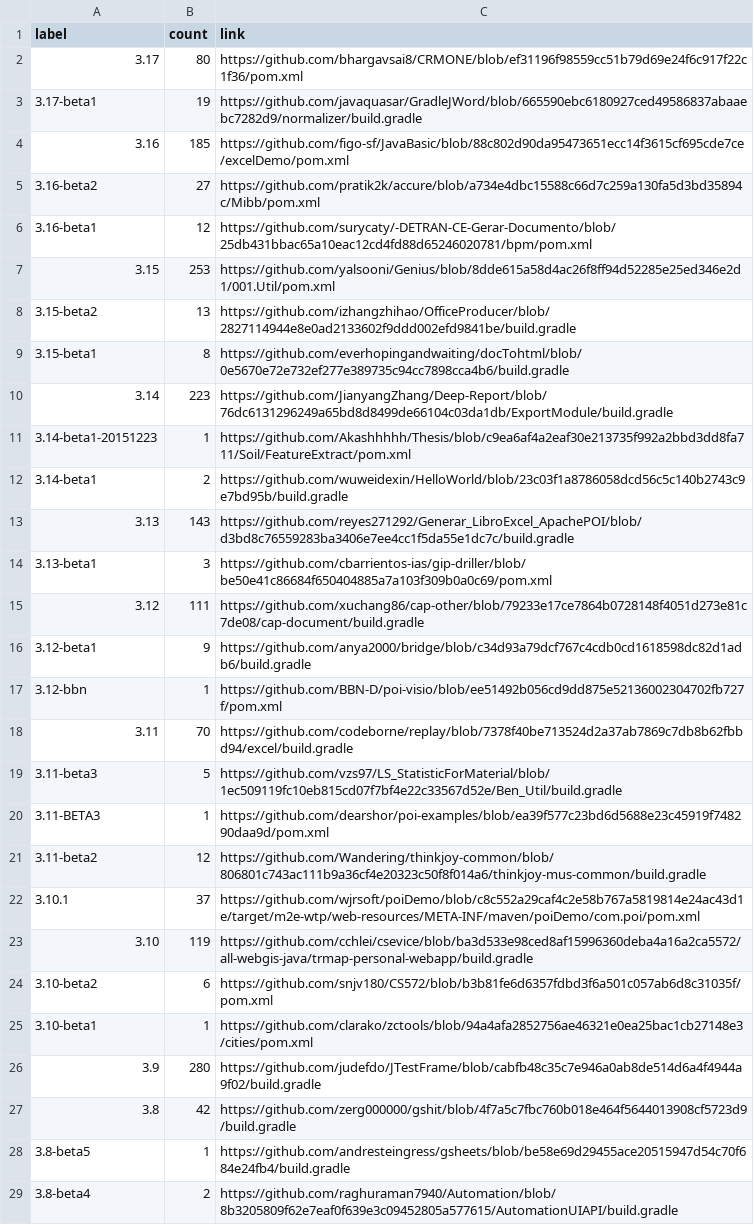
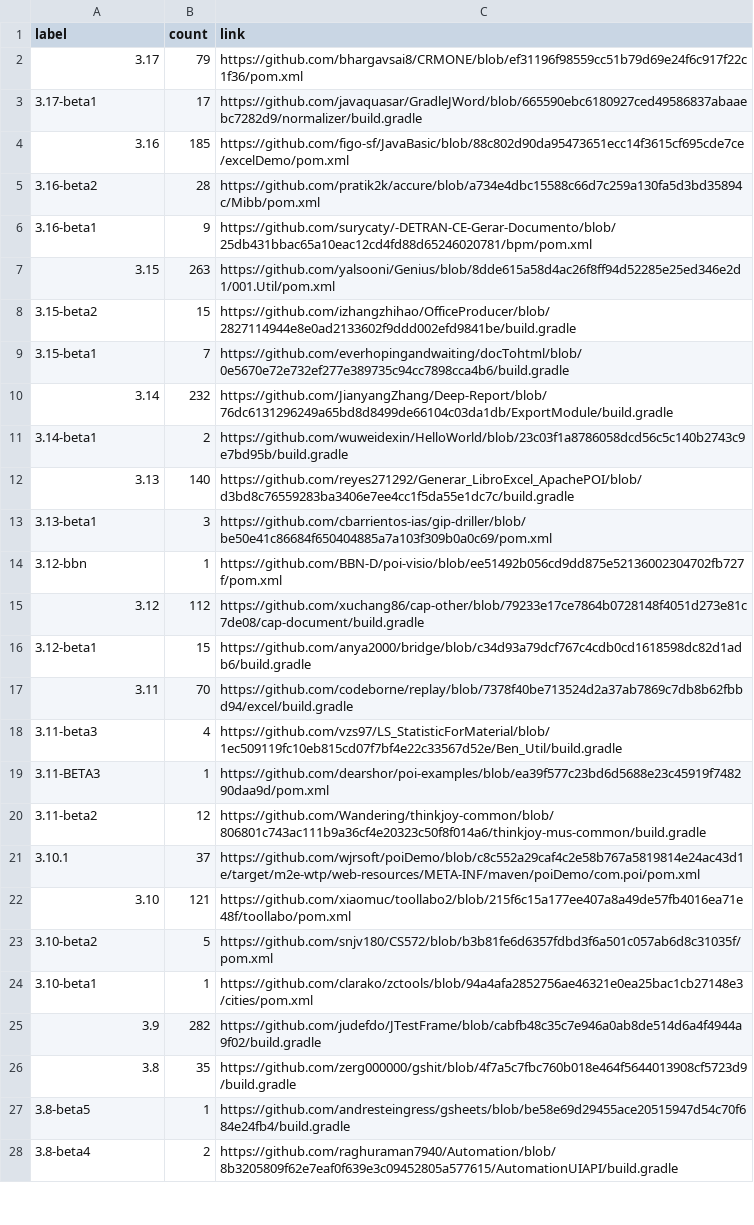
Before and after one commit to centic9/github-version-statistics, a CSV file: docs/resultsCurrent.csv, drawn as a sheet; only a part is shown; the diff covers the shown part only.

Commit message:
Add daily results

```diff
--- a/docs/resultsCurrent.csv
+++ b/docs/resultsCurrent.csv
@@ -1,20 +1,19 @@
 label,count,link
-3.17,80,https://github.com/bhargavsai8/CRMONE/blob/ef31196f98559cc51b79d69e24f6c917f22c1f36/pom.xml
-3.17-beta1,19,https://github.com/javaquasar/GradleJWord/blob/665590ebc6180927ced49586837abaaebc7282d9/normalizer/build.gradle
+3.17,79,https://github.com/bhargavsai8/CRMONE/blob/ef31196f98559cc51b79d69e24f6c917f22c1f36/pom.xml
+3.17-beta1,17,https://github.com/javaquasar/GradleJWord/blob/665590ebc6180927ced49586837abaaebc7282d9/normalizer/build.gradle
 3.16,185,https://github.com/figo-sf/JavaBasic/blob/88c802d90da95473651ecc14f3615cf695cde7ce/excelDemo/pom.xml
-3.16-beta2,27,https://github.com/pratik2k/accure/blob/a734e4dbc15588c66d7c259a130fa5d3bd35894c/Mibb/pom.xml
-3.16-beta1,12,https://github.com/surycaty/-DETRAN-CE-Gerar-Documento/blob/25db431bbac65a10eac12cd4fd88d65246020781/bpm/pom.xml
-3.15,253,https://github.com/yalsooni/Genius/blob/8dde615a58d4ac26f8ff94d52285e25ed346e2d1/001.Util/pom.xml
-3.15-beta2,13,https://github.com/izhangzhihao/OfficeProducer/blob/2827114944e8e0ad2133602f9ddd002efd9841be/build.gradle
-3.15-beta1,8,https://github.com/everhopingandwaiting/docTohtml/blob/0e5670e72e732ef277e389735c94cc7898cca4b6/build.gradle
-3.14,223,https://github.com/JianyangZhang/Deep-Report/blob/76dc6131296249a65bd8d8499de66104c03da1db/ExportModule/build.gradle
-3.14-beta1-20151223,1,https://github.com/Akashhhhh/Thesis/blob/c9ea6af4a2eaf30e213735f992a2bbd3dd8fa711/Soil/FeatureExtract/pom.xml
+3.16-beta2,28,https://github.com/pratik2k/accure/blob/a734e4dbc15588c66d7c259a130fa5d3bd35894c/Mibb/pom.xml
+3.16-beta1,9,https://github.com/surycaty/-DETRAN-CE-Gerar-Documento/blob/25db431bbac65a10eac12cd4fd88d65246020781/bpm/pom.xml
+3.15,263,https://github.com/yalsooni/Genius/blob/8dde615a58d4ac26f8ff94d52285e25ed346e2d1/001.Util/pom.xml
+3.15-beta2,15,https://github.com/izhangzhihao/OfficeProducer/blob/2827114944e8e0ad2133602f9ddd002efd9841be/build.gradle
+3.15-beta1,7,https://github.com/everhopingandwaiting/docTohtml/blob/0e5670e72e732ef277e389735c94cc7898cca4b6/build.gradle
+3.14,232,https://github.com/JianyangZhang/Deep-Report/blob/76dc6131296249a65bd8d8499de66104c03da1db/ExportModule/build.gradle
 3.14-beta1,2,https://github.com/wuweidexin/HelloWorld/blob/23c03f1a8786058dcd56c5c140b2743c9e7bd95b/build.gradle
-3.13,143,https://github.com/reyes271292/Generar_LibroExcel_ApachePOI/blob/d3bd8c76559283ba3406e7ee4cc1f5da55e1dc7c/build.gradle
+3.13,140,https://github.com/reyes271292/Generar_LibroExcel_ApachePOI/blob/d3bd8c76559283ba3406e7ee4cc1f5da55e1dc7c/build.gradle
 3.13-beta1,3,https://github.com/cbarrientos-ias/gip-driller/blob/be50e41c86684f650404885a7a103f309b0a0c69/pom.xml
-3.12,111,https://github.com/xuchang86/cap-other/blob/79233e17ce7864b0728148f4051d273e81c7de08/cap-document/build.gradle
-3.12-beta1,9,https://github.com/anya2000/bridge/blob/c34d93a79dcf767c4cdb0cd1618598dc82d1adb6/build.gradle
 3.12-bbn,1,https://github.com/BBN-D/poi-visio/blob/ee51492b056cd9dd875e52136002304702fb727f/pom.xml
+3.12,112,https://github.com/xuchang86/cap-other/blob/79233e17ce7864b0728148f4051d273e81c7de08/cap-document/build.gradle
+3.12-beta1,15,https://github.com/anya2000/bridge/blob/c34d93a79dcf767c4cdb0cd1618598dc82d1adb6/build.gradle
 3.11,70,https://github.com/codeborne/replay/blob/7378f40be713524d2a37ab7869c7db8b62fbbd94/excel/build.gradle
-3.11-beta3,5,https://github.com/vzs97/LS_StatisticForMaterial/blob/1ec509119fc10eb815cd07f7bf4e22c33567d52e/Ben_Util/build.gradle
+3.11-beta3,4,https://github.com/vzs97/LS_StatisticForMaterial/blob/1ec509119fc10eb815cd07f7bf4e22c33567d52e/Ben_Util/build.gradle
 3.11-BETA3,1,https://github.com/dearshor/poi-examples/blob/ea39f577c23bd6d5688e23c45919f748290daa9d/pom.xml
@@ -22,7 +21,7 @@ label,count,link
 3.10.1,37,https://github.com/wjrsoft/poiDemo/blob/c8c552a29caf4c2e58b767a5819814e24ac43d1e/target/m2e-wtp/web-resources/META-INF/maven/poiDemo/com.poi/pom.xml
-3.10,119,https://github.com/cchlei/csevice/blob/ba3d533e98ced8af15996360deba4a16a2ca5572/all-webgis-java/trmap-personal-webapp/build.gradle
-3.10-beta2,6,https://github.com/snjv180/CS572/blob/b3b81fe6d6357fdbd3f6a501c057ab6d8c31035f/pom.xml
+3.10,121,https://github.com/xiaomuc/toollabo2/blob/215f6c15a177ee407a8a49de57fb4016ea71e48f/toollabo/pom.xml
+3.10-beta2,5,https://github.com/snjv180/CS572/blob/b3b81fe6d6357fdbd3f6a501c057ab6d8c31035f/pom.xml
 3.10-beta1,1,https://github.com/clarako/zctools/blob/94a4afa2852756ae46321e0ea25bac1cb27148e3/cities/pom.xml
-3.9,280,https://github.com/judefdo/JTestFrame/blob/cabfb48c35c7e946a0ab8de514d6a4f4944a9f02/build.gradle
-3.8,42,https://github.com/zerg000000/gshit/blob/4f7a5c7fbc760b018e464f5644013908cf5723d9/build.gradle
+3.9,282,https://github.com/judefdo/JTestFrame/blob/cabfb48c35c7e946a0ab8de514d6a4f4944a9f02/build.gradle
+3.8,35,https://github.com/zerg000000/gshit/blob/4f7a5c7fbc760b018e464f5644013908cf5723d9/build.gradle
 3.8-beta5,1,https://github.com/andresteingress/gsheets/blob/be58e69d29455ace20515947d54c70f684e24fb4/build.gradle
```
Also changed, not shown: 7 edited cells elsewhere in this file, docs/_data/versionChanges.csv, docs/resultsAll.csv, 5 other files.
